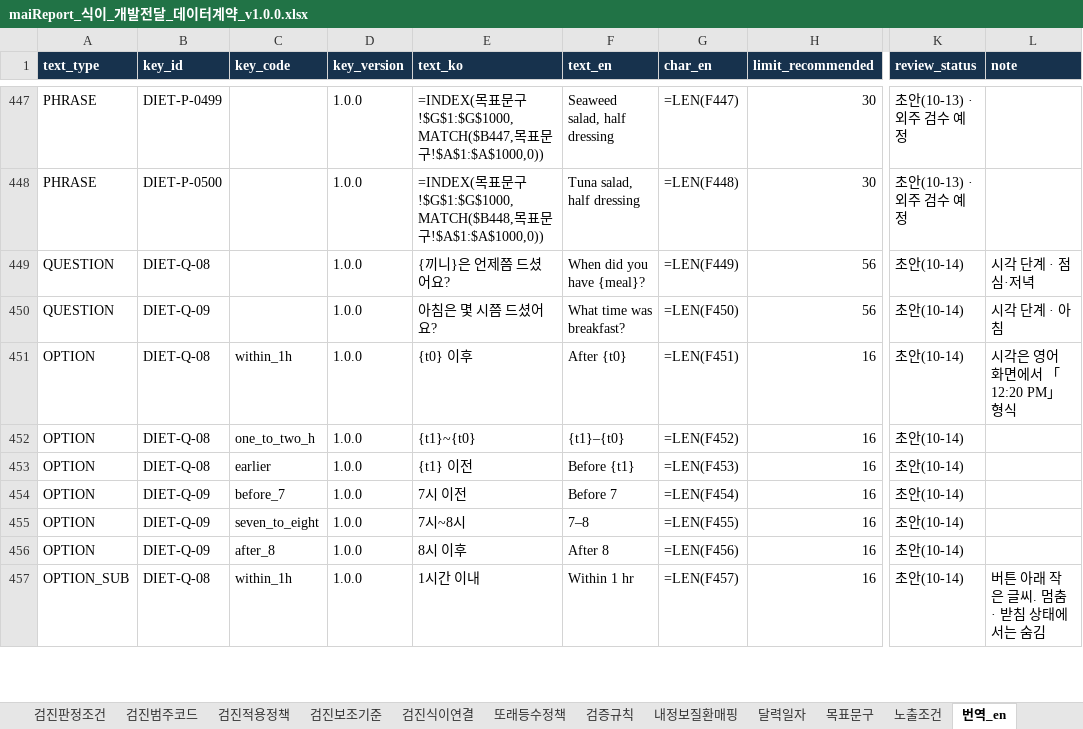
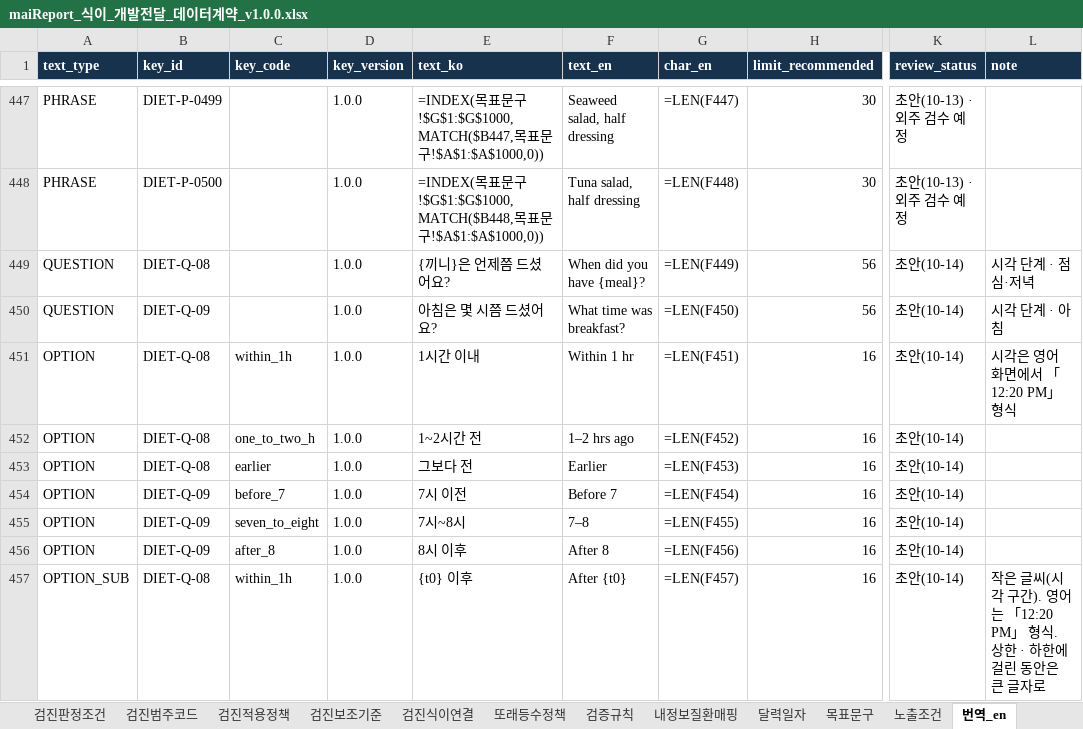
Before and after one commit to srleeinkorea/Project_maiReport, an Excel workbook: docs/엔진/식이/maiReport_식이_개발전달_데이터계약_v1.0.0.xlsx, sheet 번역_en, drawn as a sheet; only a part is shown, gaps mark what is left out; values as stored, in another font and other column widths than the file's, no borders; formulas without a stored value are shown as written; the diff covers the shown part only; the diff names each change by its address in the sheet, - before the commit and + after, or states it on an @@ line.

```diff
--- a/docs/엔진/식이/maiReport_식이_개발전달_데이터계약_v1.0.0.xlsx (sheet 번역_en)
+++ b/docs/엔진/식이/maiReport_식이_개발전달_데이터계약_v1.0.0.xlsx (sheet 번역_en)
-E451 (text_ko): {t0} 이후
+E451 (text_ko): 1시간 이내
-F451 (text_en): After {t0}
+F451 (text_en): Within 1 hr
-E452 (text_ko): {t1}~{t0}
+E452 (text_ko): 1~2시간 전
-F452 (text_en): {t1}–{t0}
+F452 (text_en): 1–2 hrs ago
-E453 (text_ko): {t1} 이전
+E453 (text_ko): 그보다 전
-F453 (text_en): Before {t1}
+F453 (text_en): Earlier
-E457 (text_ko): 1시간 이내
+E457 (text_ko): {t0} 이후
-F457 (text_en): Within 1 hr
+F457 (text_en): After {t0}
-L457 (note): 버튼 아래 작은 글씨. 멈춤 · 받침 상태에서는 숨김
+L457 (note): 작은 글씨(시각 구간). 영어는 「12:20 PM」 형식. 상한 · 하한에 걸린 동안은 큰 글자로
```
Also changed, not shown: 4 added rows and 4 edited cells elsewhere in this sheet, sheet 선택지, sheet 설정파라미터, sheet 질문, sheet 설정, sheet 안내, sheet 검증규칙, 2 more sheets, docs/엔진/식이/maiReport_식이_참조설정데이터_v1.0.0.xlsx, 21 other files.
